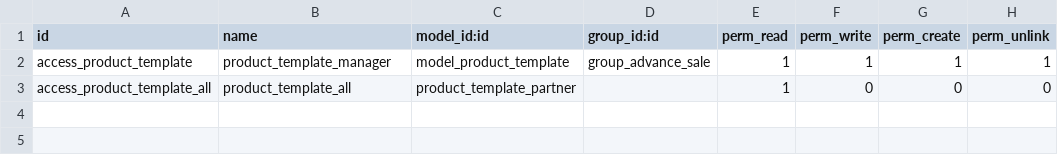
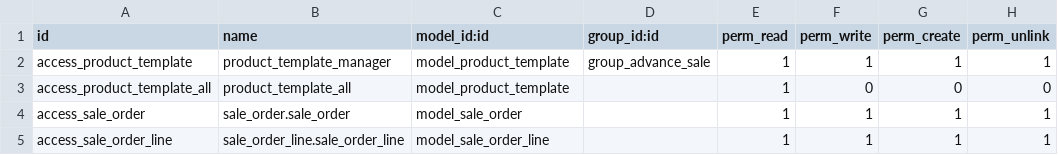
Before and after one commit to anhtnguyen192/test2_odoo, a CSV file: product_warranty/security/ir.model.access.csv, drawn as a sheet.

```diff
--- a/product_warranty/security/ir.model.access.csv
+++ b/product_warranty/security/ir.model.access.csv
@@ -2,2 +2,4 @@ id,name,model_id:id,group_id:id,perm_read,perm_write,perm_create,perm_unlink
 access_product_template,product_template_manager,model_product_template,group_advance_sale,1,1,1,1
-access_product_template_all,product_template_all,product_template_partner,,1,0,0,0
+access_product_template_all,product_template_all,model_product_template,,1,0,0,0
+access_sale_order,sale_order.sale_order,model_sale_order,,1,1,1,1
+access_sale_order_line,sale_order_line.sale_order_line,model_sale_order_line,,1,1,1,1
```
Also changed, not shown: 3 other files.
